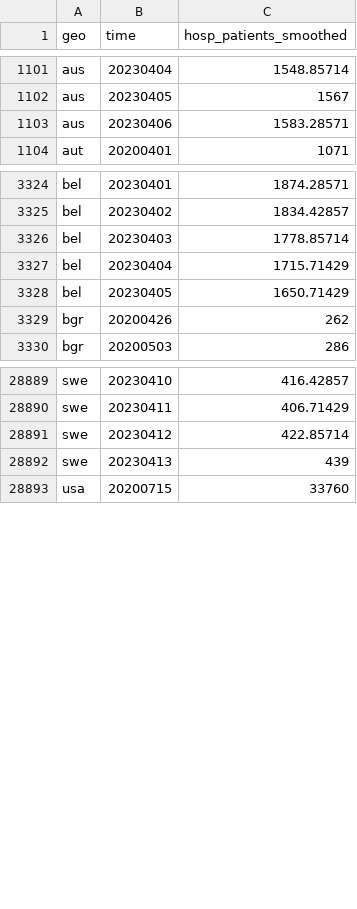
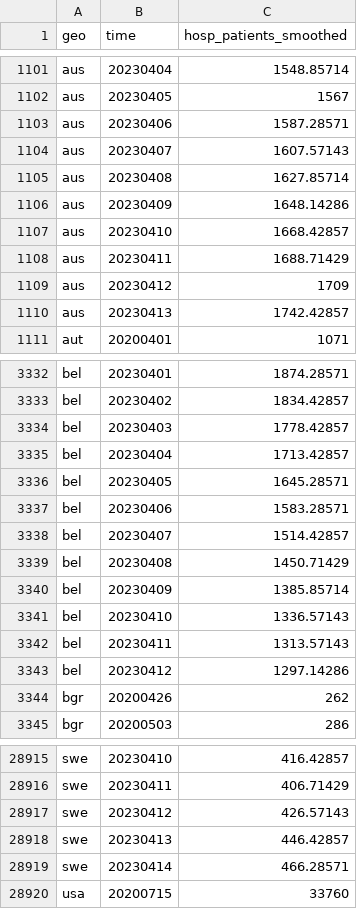
Before and after one commit to open-numbers/ddf--open_numbers--owid_covid_19, a CSV file: ddf--datapoints--hosp_patients_smoothed--by--geo--time.csv, drawn as a sheet; only a part is shown, gaps mark what is left out; the diff covers the shown part only.

```diff
--- a/ddf--datapoints--hosp_patients_smoothed--by--geo--time.csv
+++ b/ddf--datapoints--hosp_patients_smoothed--by--geo--time.csv
@@ -1102,3 +1102,10 @@ aus,20230404,1548.85714
 aus,20230405,1567
-aus,20230406,1583.28571
+aus,20230406,1587.28571
+aus,20230407,1607.57143
+aus,20230408,1627.85714
+aus,20230409,1648.14286
+aus,20230410,1668.42857
+aus,20230411,1688.71429
+aus,20230412,1709
+aus,20230413,1742.42857
 aut,20200401,1071
@@ -3325,5 +3333,12 @@ bel,20230401,1874.28571
 bel,20230402,1834.42857
-bel,20230403,1778.85714
-bel,20230404,1715.71429
-bel,20230405,1650.71429
+bel,20230403,1778.42857
+bel,20230404,1713.42857
+bel,20230405,1645.28571
+bel,20230406,1583.28571
+bel,20230407,1514.42857
+bel,20230408,1450.71429
+bel,20230409,1385.85714
+bel,20230410,1336.57143
+bel,20230411,1313.57143
+bel,20230412,1297.14286
 bgr,20200426,262
@@ -28890,4 +28916,5 @@ swe,20230410,416.42857
 swe,20230411,406.71429
-swe,20230412,422.85714
-swe,20230413,439
+swe,20230412,426.57143
+swe,20230413,446.42857
+swe,20230414,466.28571
 usa,20200715,33760
```
Also changed, not shown: 13 added rows and 69 edited cells elsewhere in this file, ddf--datapoints--hosp_patients_per_million_smoothed--by--geo--time.csv, ddf--datapoints--icu_patients_per_million_smoothed--by--geo--time.csv, 47 other files.
